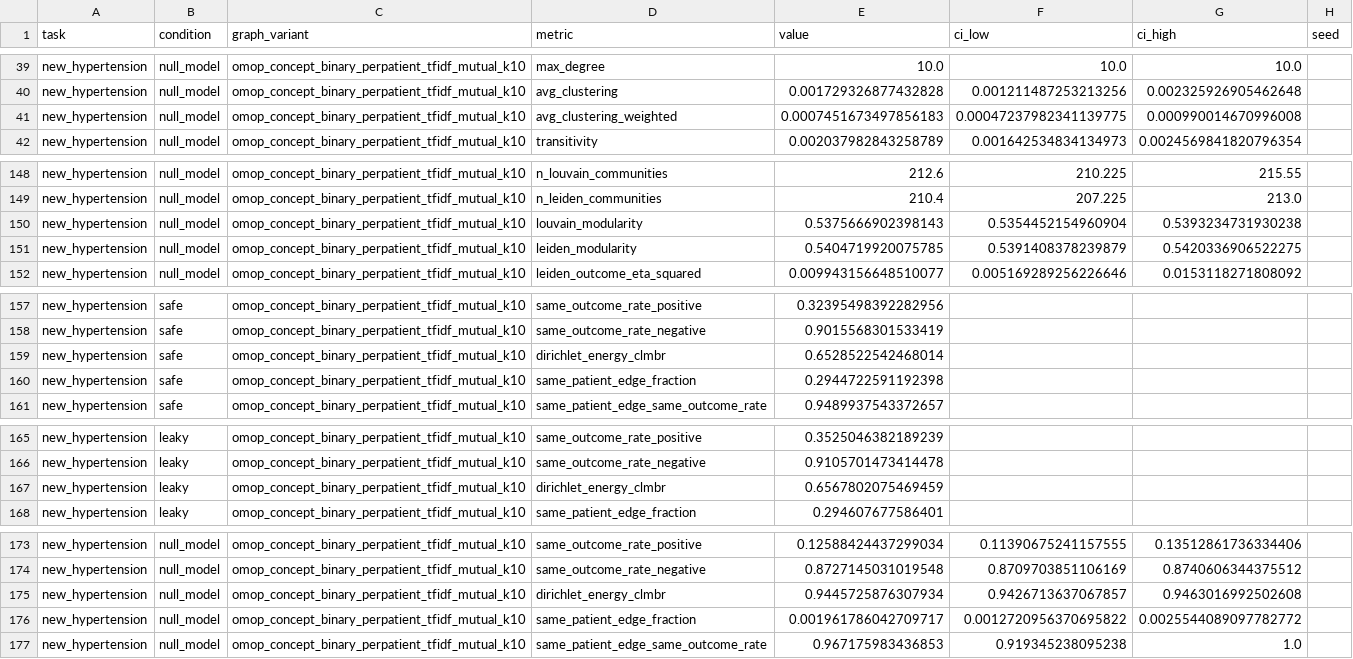
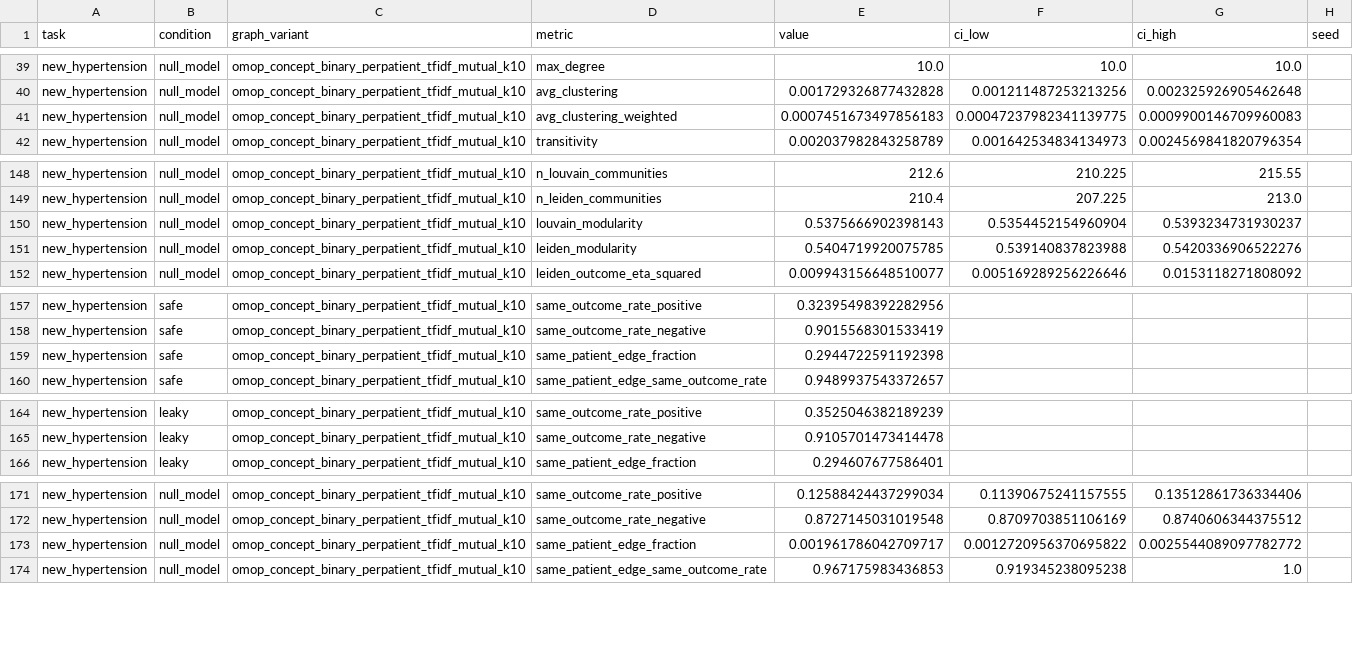
Before and after one commit to patient-graph-lab/ehrshot-patient-graphs, a CSV file: results/aggregate/network_stats_task_b.csv, drawn as a sheet; only a part is shown, gaps mark what is left out; the diff covers the shown part only.

```diff
--- a/results/aggregate/network_stats_task_b.csv
+++ b/results/aggregate/network_stats_task_b.csv
@@ -40,3 +40,3 @@ new_hypertension,null_model,omop_concept_binary_perpatient_tfidf_mutual_k10,max_
 new_hypertension,null_model,omop_concept_binary_perpatient_tfidf_mutual_k10,avg_clustering,0.001729326877432828,0.001211487253213256,0.002325926905462648,
-new_hypertension,null_model,omop_concept_binary_perpatient_tfidf_mutual_k10,avg_clustering_weighted,0.0007451673497856183,0.00047237982341139775,0.000990014670996008,
+new_hypertension,null_model,omop_concept_binary_perpatient_tfidf_mutual_k10,avg_clustering_weighted,0.0007451673497856183,0.00047237982341139775,0.0009900146709960083,
 new_hypertension,null_model,omop_concept_binary_perpatient_tfidf_mutual_k10,transitivity,0.002037982843258789,0.001642534834134973,0.0024569841820796354,
@@ -149,4 +149,4 @@ new_hypertension,null_model,omop_concept_binary_perpatient_tfidf_mutual_k10,n_lo
 new_hypertension,null_model,omop_concept_binary_perpatient_tfidf_mutual_k10,n_leiden_communities,210.4,207.225,213.0,
-new_hypertension,null_model,omop_concept_binary_perpatient_tfidf_mutual_k10,louvain_modularity,0.5375666902398143,0.5354452154960904,0.5393234731930238,
-new_hypertension,null_model,omop_concept_binary_perpatient_tfidf_mutual_k10,leiden_modularity,0.5404719920075785,0.5391408378239879,0.5420336906522275,
+new_hypertension,null_model,omop_concept_binary_perpatient_tfidf_mutual_k10,louvain_modularity,0.5375666902398143,0.5354452154960904,0.5393234731930237,
+new_hypertension,null_model,omop_concept_binary_perpatient_tfidf_mutual_k10,leiden_modularity,0.5404719920075785,0.539140837823988,0.5420336906522276,
 new_hypertension,null_model,omop_concept_binary_perpatient_tfidf_mutual_k10,leiden_outcome_eta_squared,0.009943156648510077,0.005169289256226646,0.0153118271808092,
@@ -158,3 +158,2 @@ new_hypertension,safe,omop_concept_binary_perpatient_tfidf_mutual_k10,same_outco
 new_hypertension,safe,omop_concept_binary_perpatient_tfidf_mutual_k10,same_outcome_rate_negative,0.9015568301533419,,,
-new_hypertension,safe,omop_concept_binary_perpatient_tfidf_mutual_k10,dirichlet_energy_clmbr,0.6528522542468014,,,
 new_hypertension,safe,omop_concept_binary_perpatient_tfidf_mutual_k10,same_patient_edge_fraction,0.2944722591192398,,,
@@ -166,3 +165,2 @@ new_hypertension,leaky,omop_concept_binary_perpatient_tfidf_mutual_k10,same_outc
 new_hypertension,leaky,omop_concept_binary_perpatient_tfidf_mutual_k10,same_outcome_rate_negative,0.9105701473414478,,,
-new_hypertension,leaky,omop_concept_binary_perpatient_tfidf_mutual_k10,dirichlet_energy_clmbr,0.6567802075469459,,,
 new_hypertension,leaky,omop_concept_binary_perpatient_tfidf_mutual_k10,same_patient_edge_fraction,0.294607677586401,,,
@@ -174,3 +172,2 @@ new_hypertension,null_model,omop_concept_binary_perpatient_tfidf_mutual_k10,same
 new_hypertension,null_model,omop_concept_binary_perpatient_tfidf_mutual_k10,same_outcome_rate_negative,0.8727145031019548,0.8709703851106169,0.8740606344375512,
-new_hypertension,null_model,omop_concept_binary_perpatient_tfidf_mutual_k10,dirichlet_energy_clmbr,0.9445725876307934,0.9426713637067857,0.9463016992502608,
 new_hypertension,null_model,omop_concept_binary_perpatient_tfidf_mutual_k10,same_patient_edge_fraction,0.001961786042709717,0.0012720956370695822,0.0025544089097782772,
```
Also changed, not shown: 3 edited cells elsewhere in this file, results/aggregate/network_stats_task_a.csv, results/aggregate/trajectory_dendrogram.csv, 27 other files.
